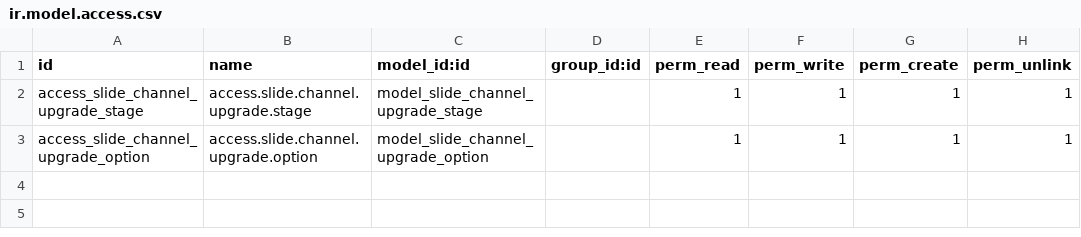
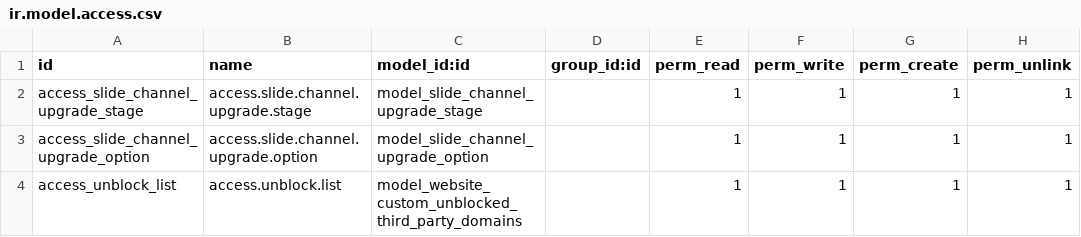
Before and after one commit to Paras-1-saxena/KreatorBee, a CSV file: elearning_upgradable_courses/security/ir.model.access.csv, drawn as a sheet.

```diff
--- a/elearning_upgradable_courses/security/ir.model.access.csv
+++ b/elearning_upgradable_courses/security/ir.model.access.csv
@@ -3 +3,2 @@ access_slide_channel_upgrade_stage,access.slide.channel.upgrade.stage,model_slid
 access_slide_channel_upgrade_option,access.slide.channel.upgrade.option,model_slide_channel_upgrade_option,,1,1,1,1
+access_unblock_list,access.unblock.list,model_website_custom_unblocked_third_party_domains,,1,1,1,1
```
Also changed, not shown: 16 other files.
